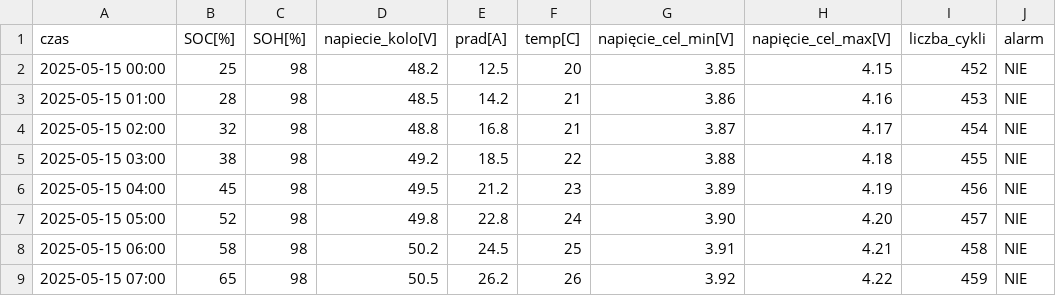
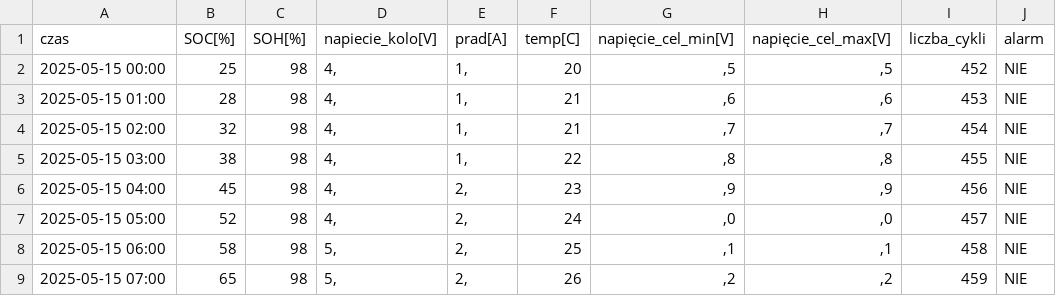
Before and after one commit to Viktar-T/KIOZE-sys-bez-monit, a CSV file: bezp-monit/static/cwiczenia/dane/zaj06_bess.csv, drawn as a sheet; only a part is shown; the diff covers the shown part only.

```diff
--- a/bezp-monit/static/cwiczenia/dane/zaj06_bess.csv
+++ b/bezp-monit/static/cwiczenia/dane/zaj06_bess.csv
@@ -1,9 +1,9 @@
 czas;SOC[%];SOH[%];napiecie_kolo[V];prad[A];temp[C];napięcie_cel_min[V];napięcie_cel_max[V];liczba_cykli;alarm
-2025-05-15 00:00;25;98;48.2;12.5;20;3.85;4.15;452;NIE
-2025-05-15 01:00;28;98;48.5;14.2;21;3.86;4.16;453;NIE
-2025-05-15 02:00;32;98;48.8;16.8;21;3.87;4.17;454;NIE
-2025-05-15 03:00;38;98;49.2;18.5;22;3.88;4.18;455;NIE
-2025-05-15 04:00;45;98;49.5;21.2;23;3.89;4.19;456;NIE
-2025-05-15 05:00;52;98;49.8;22.8;24;3.90;4.20;457;NIE
-2025-05-15 06:00;58;98;50.2;24.5;25;3.91;4.21;458;NIE
-2025-05-15 07:00;65;98;50.5;26.2;26;3.92;4.22;459;NIE
+2025-05-15 00:00;25;98;4,;1,;20;,5;,5;452;NIE
+2025-05-15 01:00;28;98;4,;1,;21;,6;,6;453;NIE
+2025-05-15 02:00;32;98;4,;1,;21;,7;,7;454;NIE
+2025-05-15 03:00;38;98;4,;1,;22;,8;,8;455;NIE
+2025-05-15 04:00;45;98;4,;2,;23;,9;,9;456;NIE
+2025-05-15 05:00;52;98;4,;2,;24;,0;,0;457;NIE
+2025-05-15 06:00;58;98;5,;2,;25;,1;,1;458;NIE
+2025-05-15 07:00;65;98;5,;2,;26;,2;,2;459;NIE
```
Also changed, not shown: 160 edited cells elsewhere in this file, bezp-monit/static/cwiczenia/dane/urz_pv-wiatr-hybryda.csv, bezp-monit/static/cwiczenia/dane/zaj02_pv-stacja-hulajnog.csv, 33 other files.
